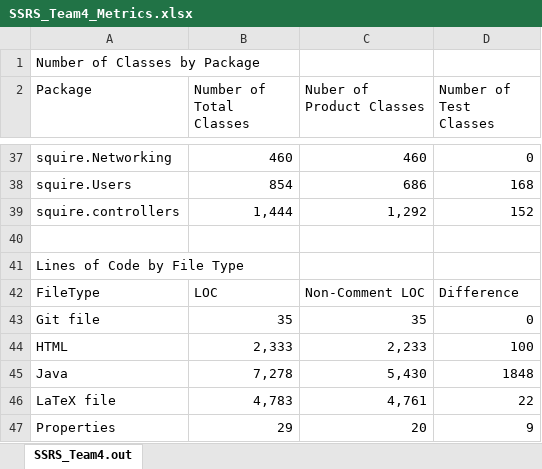
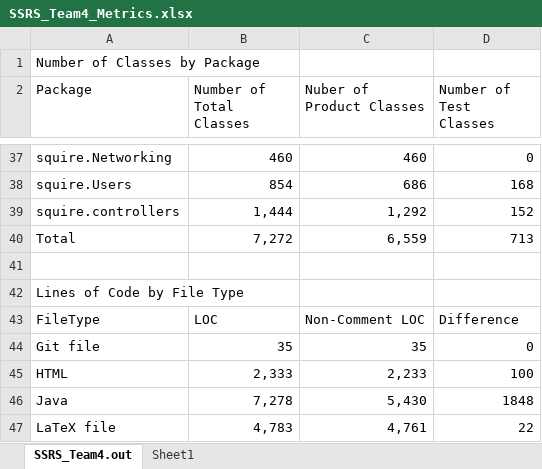
Before and after one commit to cs383-4/sQuire, an Excel workbook: doc/SSRS/Metrics/SSRS_Team4_Metrics.xlsx, sheet SSRS_Team4.out, drawn as a sheet; only a part is shown, gaps mark what is left out; the shorter side is filled out with more unchanged rows; values as stored, in another font and other column widths than the file's, no borders; the diff names each change by its address in the sheet, - before the commit and + after, or states it on an @@ line.

```diff
--- a/doc/SSRS/Metrics/SSRS_Team4_Metrics.xlsx (sheet SSRS_Team4.out)
+++ b/doc/SSRS/Metrics/SSRS_Team4_Metrics.xlsx (sheet SSRS_Team4.out)
+sheet tab: Sheet1
+row 40: Total | 7,272 | 6,559 | 713
```
Also changed, not shown: 2 other files.
